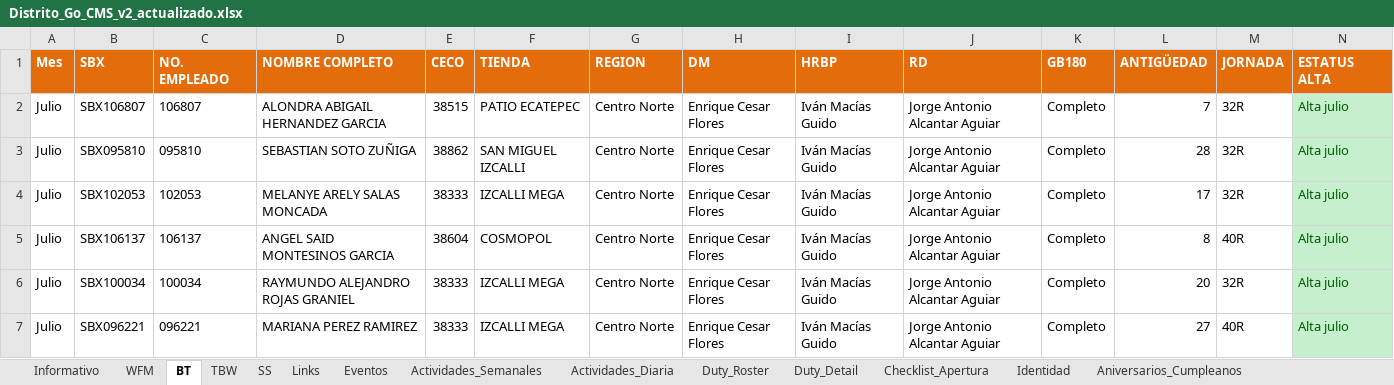
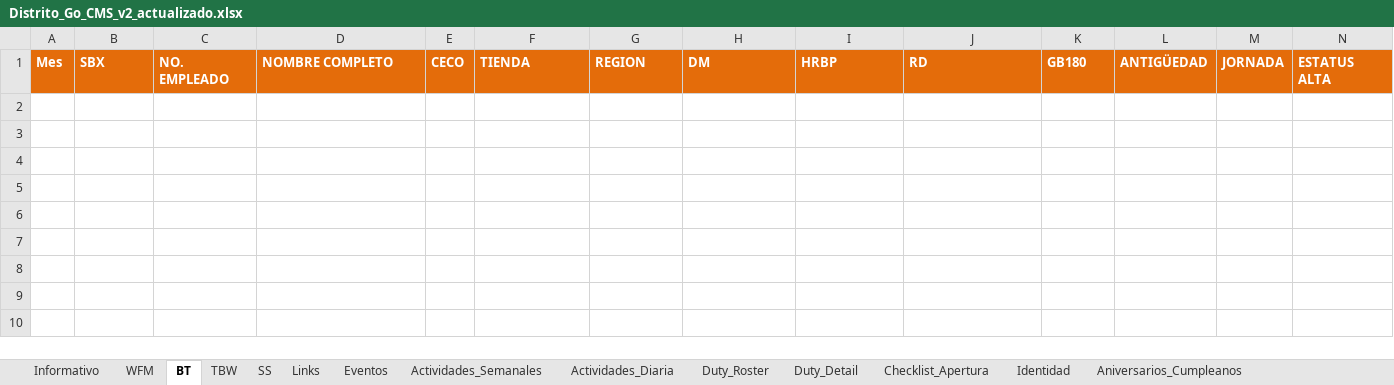
Before and after one commit to sbx-mex/Distrito_Goo, an Excel workbook: Distrito_Go_CMS_v2_actualizado.xlsx, sheet BT, drawn as a sheet; values as stored, in another font and other column widths than the file's, no borders; table styles not drawn; the diff names each change by its address in the sheet, - before the commit and + after, or states it on an @@ line.

```diff
--- a/Distrito_Go_CMS_v2_actualizado.xlsx (sheet BT)
+++ b/Distrito_Go_CMS_v2_actualizado.xlsx (sheet BT)
-row 2: Julio | SBX106807 | 106807 | ALONDRA ABIGAIL HERNANDEZ GARCIA | 38515 | PATIO ECATEPEC | Centro Norte | Enrique Cesar Flores | Iván Macías Guido | Jorge Antonio Alcantar Aguiar | Completo | 7 | 32R | Alta julio
-row 3: Julio | SBX095810 | 095810 | SEBASTIAN SOTO ZUÑIGA | 38862 | SAN MIGUEL IZCALLI | Centro Norte | Enrique Cesar Flores | Iván Macías Guido | Jorge Antonio Alcantar Aguiar | Completo | 28 | 32R | Alta julio
-row 4: Julio | SBX102053 | 102053 | MELANYE ARELY SALAS MONCADA | 38333 | IZCALLI MEGA | Centro Norte | Enrique Cesar Flores | Iván Macías Guido | Jorge Antonio Alcantar Aguiar | Completo | 17 | 32R | Alta julio
-row 5: Julio | SBX106137 | 106137 | ANGEL SAID MONTESINOS GARCIA | 38604 | COSMOPOL | Centro Norte | Enrique Cesar Flores | Iván Macías Guido | Jorge Antonio Alcantar Aguiar | Completo | 8 | 40R | Alta julio
-row 6: Julio | SBX100034 | 100034 | RAYMUNDO ALEJANDRO ROJAS GRANIEL | 38333 | IZCALLI MEGA | Centro Norte | Enrique Cesar Flores | Iván Macías Guido | Jorge Antonio Alcantar Aguiar | Completo | 20 | 32R | Alta julio
-row 7: Julio | SBX096221 | 096221 | MARIANA PEREZ RAMIREZ | 38333 | IZCALLI MEGA | Centro Norte | Enrique Cesar Flores | Iván Macías Guido | Jorge Antonio Alcantar Aguiar | Completo | 27 | 40R | Alta julio
```
Also changed, not shown: sheet Eventos, sheet Aniversarios_Cumpleanos, sheet SS.
